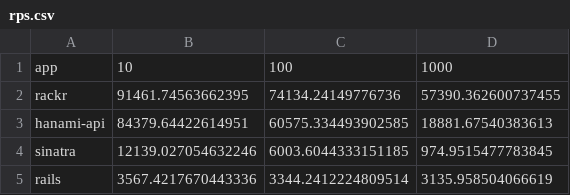
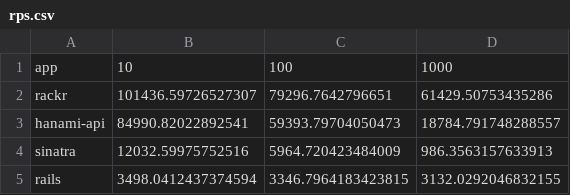
Before and after one commit to henrique-ft/rackr, a CSV file: perf_tests/r10k/data/rps.csv, drawn as a sheet.

```diff
--- a/perf_tests/r10k/data/rps.csv
+++ b/perf_tests/r10k/data/rps.csv
@@ -1,5 +1,5 @@
 app,10,100,1000
-rackr,91461.74563662395,74134.24149776736,57390.362600737455
-hanami-api,84379.64422614951,60575.334493902585,18881.67540383613
-sinatra,12139.027054632246,6003.6044333151185,974.9515477783845
-rails,3567.4217670443336,3344.2412224809514,3135.958504066619
+rackr,101436.59726527307,79296.7642796651,61429.50753435286
+hanami-api,84990.82022892541,59393.79704050473,18784.791748288557
+sinatra,12032.59975752516,5964.720423484009,986.3563157633913
+rails,3498.0412437374594,3346.7964183423815,3132.0292046832155
```
Also changed, not shown: perf_tests/r10k/data/runtime_with_startup.csv, 4 other files.
